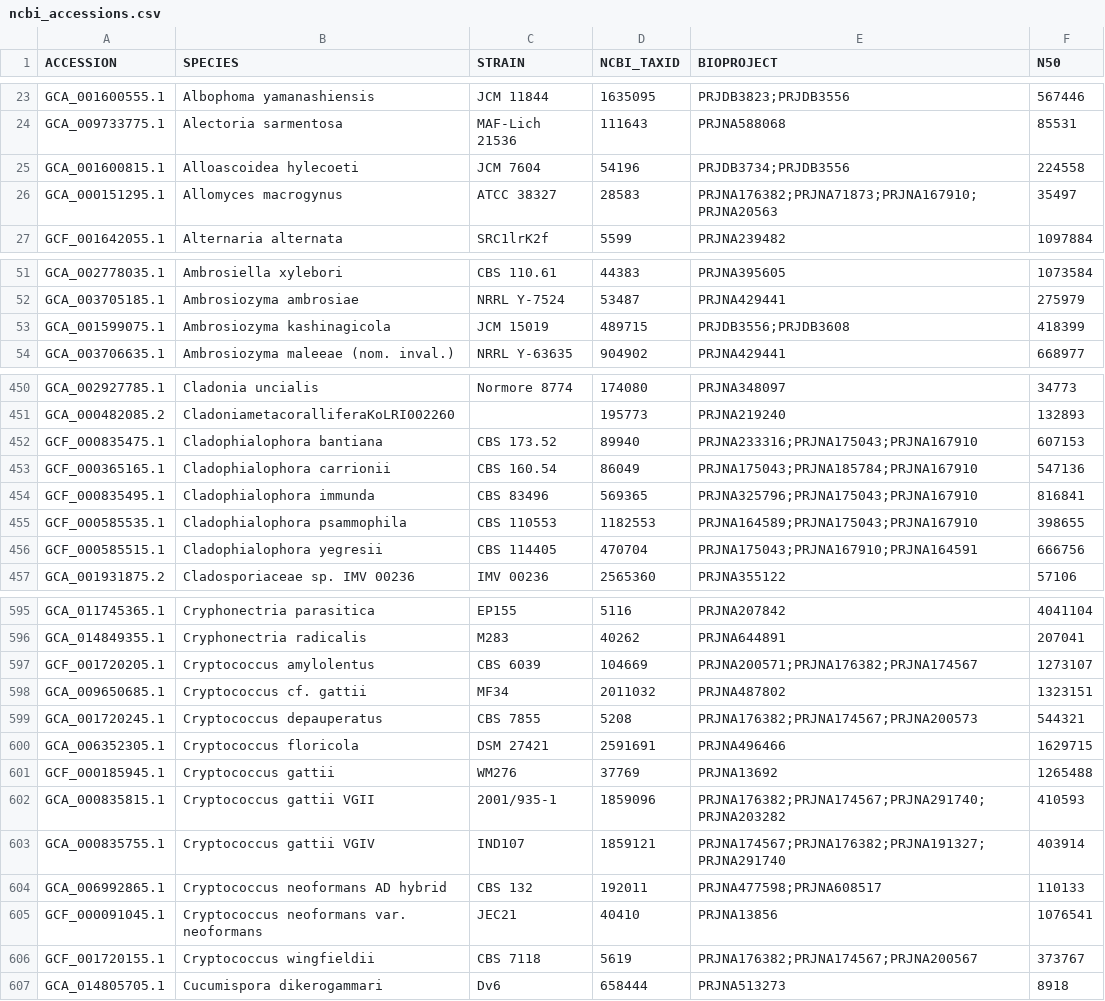
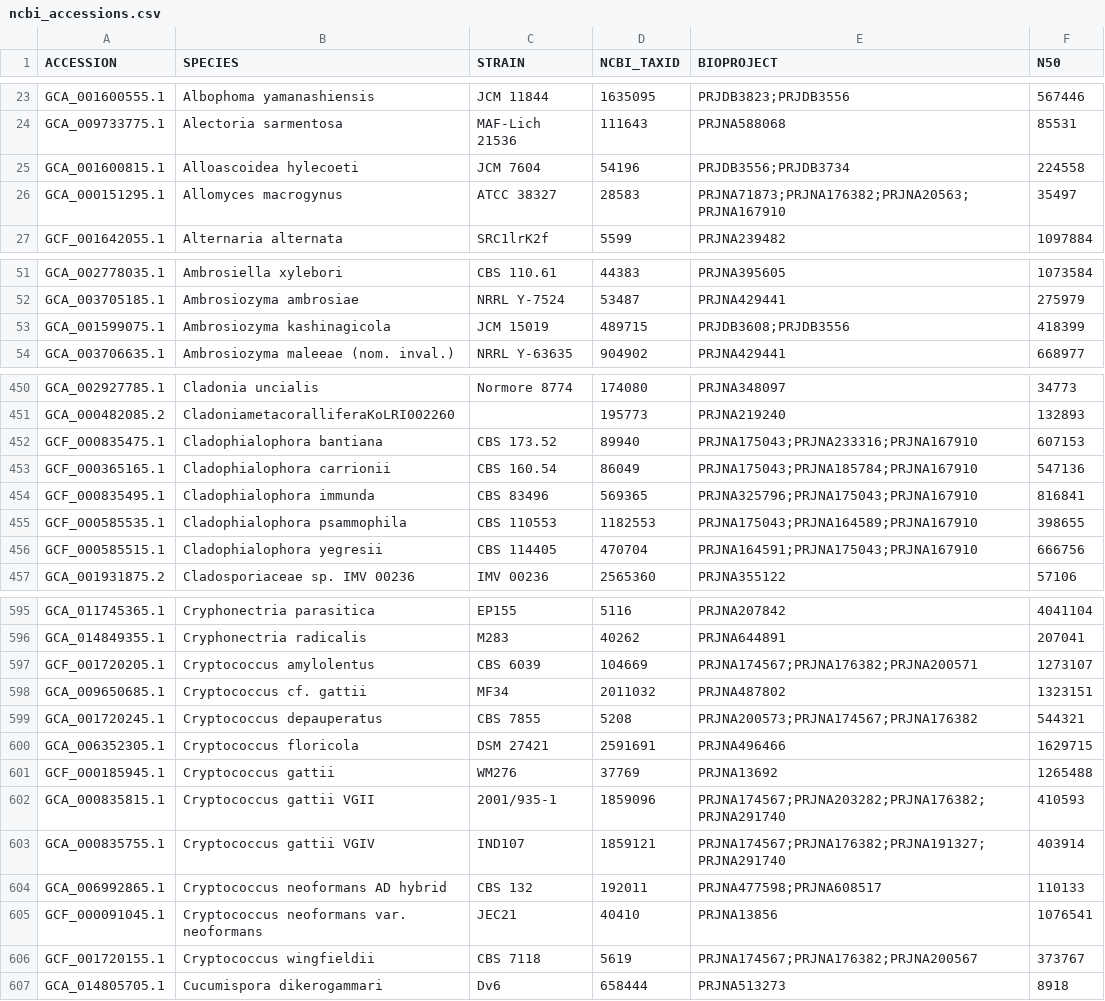
Before and after one commit to 1KFG/NCBI_fungi, a CSV file: lib/ncbi_accessions.csv, drawn as a sheet; only a part is shown, gaps mark what is left out; the diff covers the shown part only.

```diff
--- a/lib/ncbi_accessions.csv
+++ b/lib/ncbi_accessions.csv
@@ -24,4 +24,4 @@ GCA_001600555.1,Albophoma yamanashiensis,JCM 11844,1635095,PRJDB3823;PRJDB3556,5
 GCA_009733775.1,Alectoria sarmentosa,MAF-Lich 21536,111643,PRJNA588068,85531
-GCA_001600815.1,Alloascoidea hylecoeti,JCM 7604,54196,PRJDB3734;PRJDB3556,224558
-GCA_000151295.1,Allomyces macrogynus,ATCC 38327,28583,PRJNA176382;PRJNA71873;PRJNA167910;PRJNA20563,35497
+GCA_001600815.1,Alloascoidea hylecoeti,JCM 7604,54196,PRJDB3556;PRJDB3734,224558
+GCA_000151295.1,Allomyces macrogynus,ATCC 38327,28583,PRJNA71873;PRJNA176382;PRJNA20563;PRJNA167910,35497
 GCF_001642055.1,Alternaria alternata,SRC1lrK2f,5599,PRJNA239482,1097884
@@ -52,3 +52,3 @@ GCA_002778035.1,Ambrosiella xylebori,CBS 110.61,44383,PRJNA395605,1073584
 GCA_003705185.1,Ambrosiozyma ambrosiae,NRRL Y-7524,53487,PRJNA429441,275979
-GCA_001599075.1,Ambrosiozyma kashinagicola,JCM 15019,489715,PRJDB3556;PRJDB3608,418399
+GCA_001599075.1,Ambrosiozyma kashinagicola,JCM 15019,489715,PRJDB3608;PRJDB3556,418399
 GCA_003706635.1,Ambrosiozyma maleeae (nom. inval.),NRRL Y-63635,904902,PRJNA429441,668977
@@ -451,7 +451,7 @@ GCA_002927785.1,Cladonia uncialis,Normore 8774,174080,PRJNA348097,34773
 GCA_000482085.2,CladoniametacoralliferaKoLRI002260,,195773,PRJNA219240,132893
-GCF_000835475.1,Cladophialophora bantiana,CBS 173.52,89940,PRJNA233316;PRJNA175043;PRJNA167910,607153
+GCF_000835475.1,Cladophialophora bantiana,CBS 173.52,89940,PRJNA175043;PRJNA233316;PRJNA167910,607153
 GCF_000365165.1,Cladophialophora carrionii,CBS 160.54,86049,PRJNA175043;PRJNA185784;PRJNA167910,547136
 GCF_000835495.1,Cladophialophora immunda,CBS 83496,569365,PRJNA325796;PRJNA175043;PRJNA167910,816841
-GCF_000585535.1,Cladophialophora psammophila,CBS 110553,1182553,PRJNA164589;PRJNA175043;PRJNA167910,398655
-GCF_000585515.1,Cladophialophora yegresii,CBS 114405,470704,PRJNA175043;PRJNA167910;PRJNA164591,666756
+GCF_000585535.1,Cladophialophora psammophila,CBS 110553,1182553,PRJNA175043;PRJNA164589;PRJNA167910,398655
+GCF_000585515.1,Cladophialophora yegresii,CBS 114405,470704,PRJNA164591;PRJNA175043;PRJNA167910,666756
 GCA_001931875.2,Cladosporiaceae sp. IMV 00236,IMV 00236,2565360,PRJNA355122,57106
@@ -596,8 +596,8 @@ GCA_011745365.1,Cryphonectria parasitica,EP155,5116,PRJNA207842,4041104
 GCA_014849355.1,Cryphonectria radicalis,M283,40262,PRJNA644891,207041
-GCF_001720205.1,Cryptococcus amylolentus,CBS 6039,104669,PRJNA200571;PRJNA176382;PRJNA174567,1273107
+GCF_001720205.1,Cryptococcus amylolentus,CBS 6039,104669,PRJNA174567;PRJNA176382;PRJNA200571,1273107
 GCA_009650685.1,Cryptococcus cf. gattii,MF34,2011032,PRJNA487802,1323151
-GCA_001720245.1,Cryptococcus depauperatus,CBS 7855,5208,PRJNA176382;PRJNA174567;PRJNA200573,544321
+GCA_001720245.1,Cryptococcus depauperatus,CBS 7855,5208,PRJNA200573;PRJNA174567;PRJNA176382,544321
 GCA_006352305.1,Cryptococcus floricola,DSM 27421,2591691,PRJNA496466,1629715
 GCF_000185945.1,Cryptococcus gattii,WM276,37769,PRJNA13692,1265488
-GCA_000835815.1,Cryptococcus gattii VGII,2001/935-1,1859096,PRJNA176382;PRJNA174567;PRJNA291740;PRJNA203282,410593
+GCA_000835815.1,Cryptococcus gattii VGII,2001/935-1,1859096,PRJNA174567;PRJNA203282;PRJNA176382;PRJNA291740,410593
 GCA_000835755.1,Cryptococcus gattii VGIV,IND107,1859121,PRJNA174567;PRJNA176382;PRJNA191327;PRJNA291740,403914
@@ -605,3 +605,3 @@ GCA_006992865.1,Cryptococcus neoformans AD hybrid,CBS 132,192011,PRJNA477598;PRJ
 GCF_000091045.1,Cryptococcus neoformans var. neoformans,JEC21,40410,PRJNA13856,1076541
-GCF_001720155.1,Cryptococcus wingfieldii,CBS 7118,5619,PRJNA176382;PRJNA174567;PRJNA200567,373767
+GCF_001720155.1,Cryptococcus wingfieldii,CBS 7118,5619,PRJNA174567;PRJNA176382;PRJNA200567,373767
 GCA_014805705.1,Cucumispora dikerogammari,Dv6,658444,PRJNA513273,8918
```
Also changed, not shown: 65 edited cells elsewhere in this file, 1 other file.
